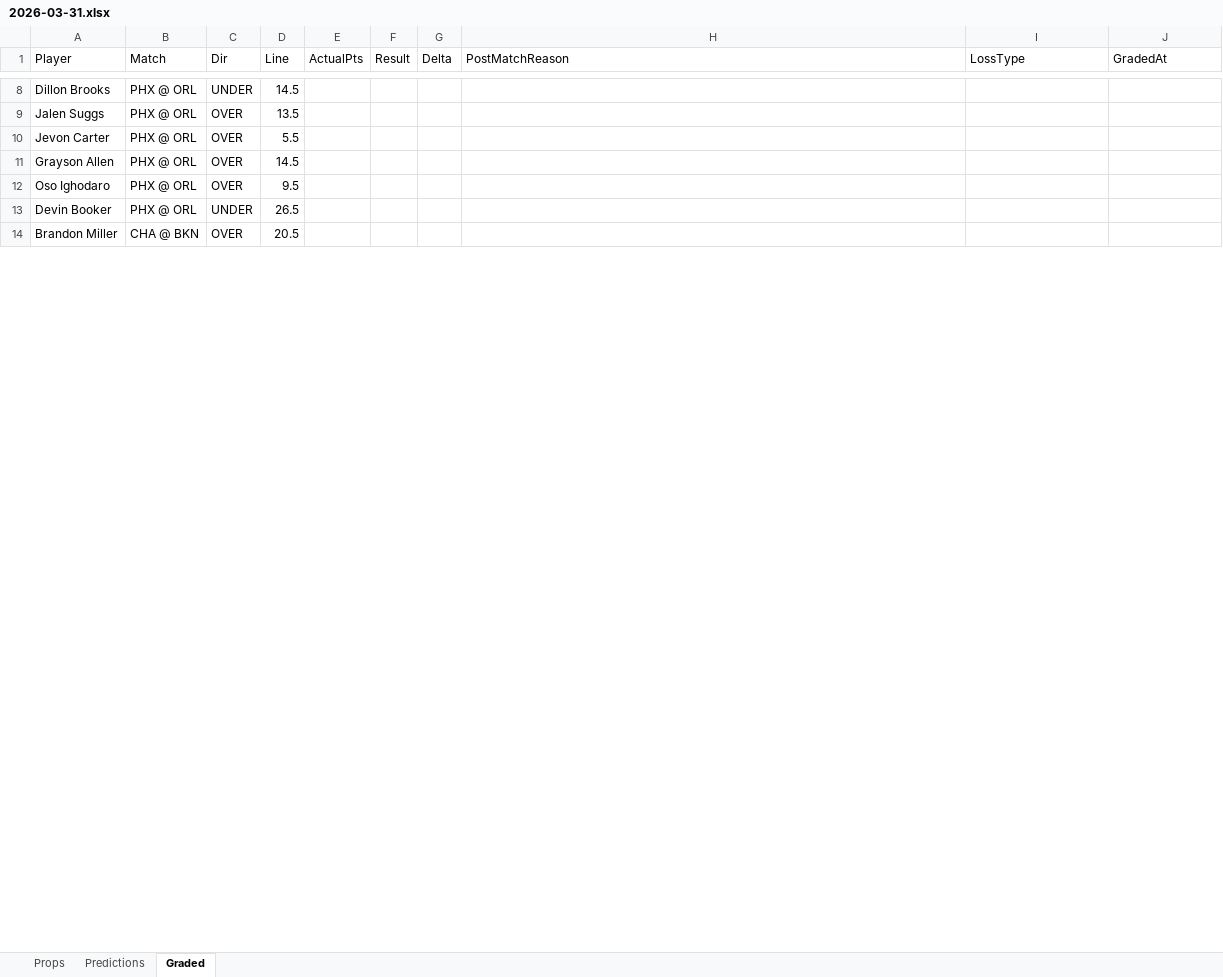
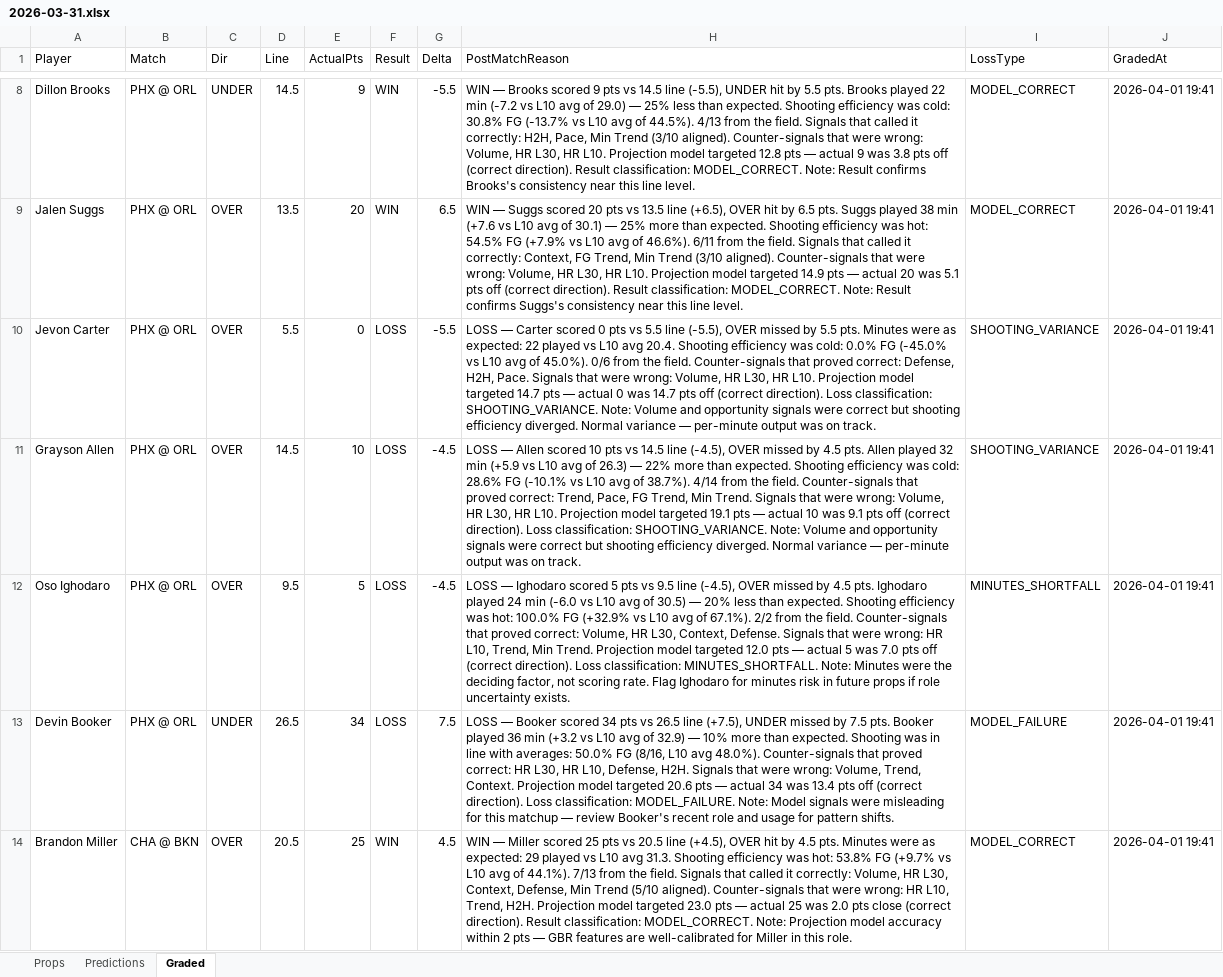
Before and after one commit to iamwerewolf1007/PropEdgeV11.0, an Excel workbook: daily/2026-03-31.xlsx, sheet Graded, drawn as a sheet; only a part is shown, gaps mark what is left out; values as stored, in another font and other column widths than the file's, no cell formats; the diff covers the shown part only; the diff names each change by its address in the sheet, - before the commit and + after, or states it on an @@ line.

Commit message:
B0: grade 2026-03-31

```diff
--- a/daily/2026-03-31.xlsx (sheet Graded)
+++ b/daily/2026-03-31.xlsx (sheet Graded)
-E8 (ActualPts): (empty)
+E8 (ActualPts): 9
-F8:F9 (Result): (empty)
+F8:F9 (Result): WIN
-G8 (Delta): (empty)
+G8 (Delta): -5.5
-H8 (PostMatchReason): (empty)
+H8 (PostMatchReason): WIN — Brooks scored 9 pts vs 14.5 line (-5.5), UNDER hit by 5.5 pts. Brooks played 22 min (-7.2 vs L10 avg of 29.0) — 25% less than expected. Shooting efficiency was cold: 30.8% FG (-13.7% vs L10 avg of 44.5%). 4/13 from the field. Signals that called it correctly: H2H, Pace, Min Trend (3/10 aligned). Counter-signals that were wrong: Volume, HR L30, HR L10. Projection model targeted 12.8 pts — actual 9 was 3.8 pts off (correct direction). Result classification: MODEL_CORRECT. Note: Result confirms Brooks's consistency near this line level.
-I8:I9 (LossType): (empty)
+I8:I9 (LossType): MODEL_CORRECT
-J8:J14 (GradedAt): (empty)
+J8:J14 (GradedAt): 2026-04-01 19:41
-E9 (ActualPts): (empty)
+E9 (ActualPts): 20
-G9 (Delta): (empty)
+G9 (Delta): 6.5
-H9 (PostMatchReason): (empty)
+H9 (PostMatchReason): WIN — Suggs scored 20 pts vs 13.5 line (+6.5), OVER hit by 6.5 pts. Suggs played 38 min (+7.6 vs L10 avg of 30.1) — 25% more than expected. Shooting efficiency was hot: 54.5% FG (+7.9% vs L10 avg of 46.6%). 6/11 from the field. Signals that called it correctly: Context, FG Trend, Min Trend (3/10 aligned). Counter-signals that were wrong: Volume, HR L30, HR L10. Projection model targeted 14.9 pts — actual 20 was 5.1 pts off (correct direction). Result classification: MODEL_CORRECT. Note: Result confirms Suggs's consistency near this line level.
-E10 (ActualPts): (empty)
+E10 (ActualPts): 0
-F10:F13 (Result): (empty)
+F10:F13 (Result): LOSS
-G10 (Delta): (empty)
+G10 (Delta): -5.5
-H10 (PostMatchReason): (empty)
+H10 (PostMatchReason): LOSS — Carter scored 0 pts vs 5.5 line (-5.5), OVER missed by 5.5 pts. Minutes were as expected: 22 played vs L10 avg 20.4. Shooting efficiency was cold: 0.0% FG (-45.0% vs L10 avg of 45.0%). 0/6 from the field. Counter-signals that proved correct: Defense, H2H, Pace. Signals that were wrong: Volume, HR L30, HR L10. Projection model targeted 14.7 pts — actual 0 was 14.7 pts off (correct direction). Loss classification: SHOOTING_VARIANCE. Note: Volume and opportunity signals were correct but shooting efficiency diverged. Normal variance — per-minute output was on track.
-I10:I11 (LossType): (empty)
+I10:I11 (LossType): SHOOTING_VARIANCE
-E11 (ActualPts): (empty)
+E11 (ActualPts): 10
-G11:G12 (Delta): (empty)
+G11:G12 (Delta): -4.5
-H11 (PostMatchReason): (empty)
+H11 (PostMatchReason): LOSS — Allen scored 10 pts vs 14.5 line (-4.5), OVER missed by 4.5 pts. Allen played 32 min (+5.9 vs L10 avg of 26.3) — 22% more than expected. Shooting efficiency was cold: 28.6% FG (-10.1% vs L10 avg of 38.7%). 4/14 from the field. Counter-signals that proved correct: Trend, Pace, FG Trend, Min Trend. Signals that were wrong: Volume, HR L30, HR L10. Projection model targeted 19.1 pts — actual 10 was 9.1 pts off (correct direction). Loss classification: SHOOTING_VARIANCE. Note: Volume and opportunity signals were correct but shooting efficiency diverged. Normal variance — per-minute output was on track.
-E12 (ActualPts): (empty)
+E12 (ActualPts): 5
-H12 (PostMatchReason): (empty)
+H12 (PostMatchReason): LOSS — Ighodaro scored 5 pts vs 9.5 line (-4.5), OVER missed by 4.5 pts. Ighodaro played 24 min (-6.0 vs L10 avg of 30.5) — 20% less than expected. Shooting efficiency was hot: 100.0% FG (+32.9% vs L10 avg of 67.1%). 2/2 from the field. Counter-signals that proved correct: Volume, HR L30, Context, Defense. Signals that were wrong: HR L10, Trend, Min Trend. Projection model targeted 12.0 pts — actual 5 was 7.0 pts off (correct direction). Loss classification: MINUTES_SHORTFALL. Note: Minutes were the deciding factor, not scoring rate. Flag Ighodaro for minutes risk in future props if role uncertainty exists.
-I12 (LossType): (empty)
+I12 (LossType): MINUTES_SHORTFALL
-E13 (ActualPts): (empty)
+E13 (ActualPts): 34
-G13 (Delta): (empty)
+G13 (Delta): 7.5
-H13 (PostMatchReason): (empty)
+H13 (PostMatchReason): LOSS — Booker scored 34 pts vs 26.5 line (+7.5), UNDER missed by 7.5 pts. Booker played 36 min (+3.2 vs L10 avg of 32.9) — 10% more than expected. Shooting was in line with averages: 50.0% FG (8/16, L10 avg 48.0%). Counter-signals that proved correct: HR L30, HR L10, Defense, H2H. Signals that were wrong: Volume, Trend, Context. Projection model targeted 20.6 pts — actual 34 was 13.4 pts off (correct direction). Loss classification: MODEL_FAILURE. Note: Model signals were misleading for this matchup — review Booker's recent role and usage for pattern shifts.
-I13 (LossType): (empty)
+I13 (LossType): MODEL_FAILURE
-E14 (ActualPts): (empty)
+E14 (ActualPts): 25
-F14 (Result): (empty)
+F14 (Result): WIN
-G14 (Delta): (empty)
+G14 (Delta): 4.5
-H14 (PostMatchReason): (empty)
+H14 (PostMatchReason): WIN — Miller scored 25 pts vs 20.5 line (+4.5), OVER hit by 4.5 pts. Minutes were as expected: 29 played vs L10 avg 31.3. Shooting efficiency was hot: 53.8% FG (+9.7% vs L10 avg of 44.1%). 7/13 from the field. Signals that called it correctly: Volume, HR L30, Context, Defense, Min Trend (5/10 aligned). Counter-signals that were wrong: HR L10, Trend, H2H. Projection model targeted 23.0 pts — actual 25 was 2.0 pts close (correct direction). Result classification: MODEL_CORRECT. Note: Projection model accuracy within 2 pts — GBR features are well-calibrated for Miller in this role.
-I14 (LossType): (empty)
+I14 (LossType): MODEL_CORRECT
```
Also changed, not shown: 456 edited cells elsewhere in this sheet, cell formats, 7 other files.
